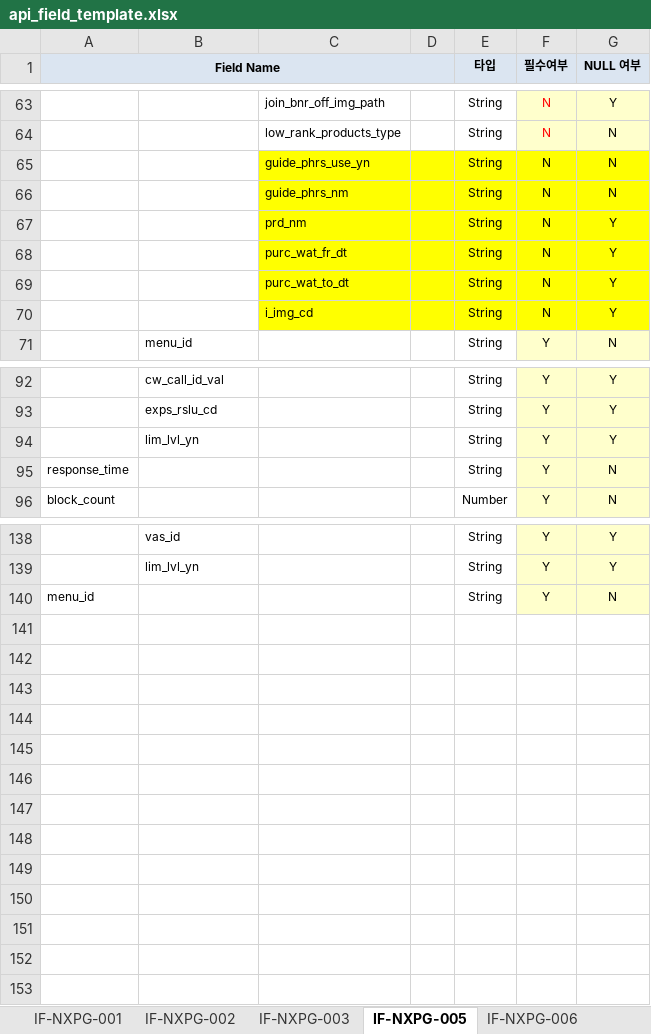
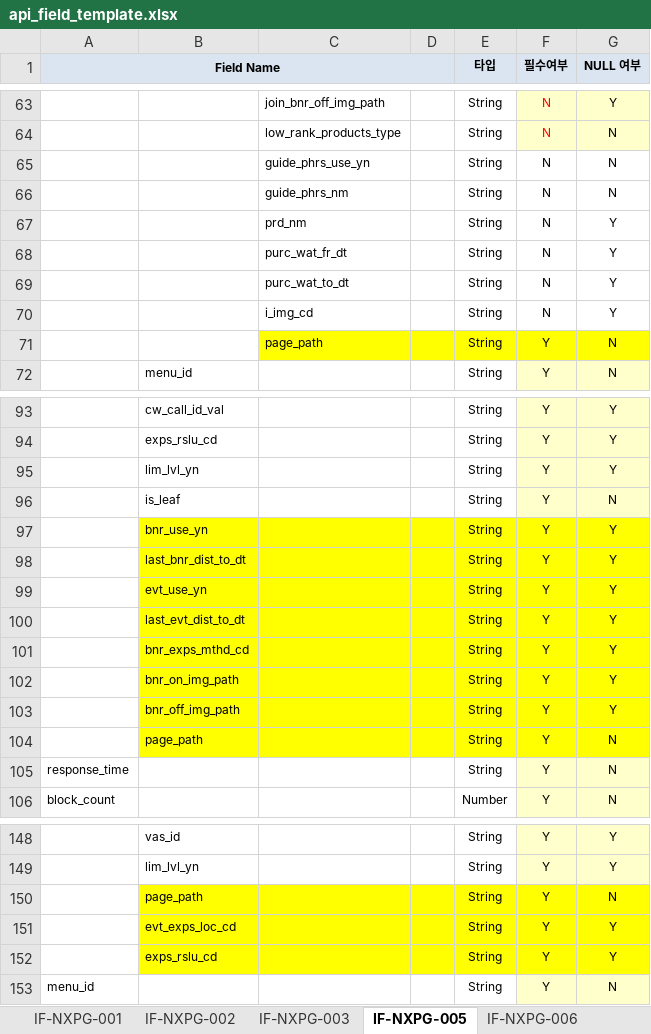
Before and after one commit to soloman110/SpringBootHunter, an Excel workbook: src/main/resources/api_field_template.xlsx, sheet IF-NXPG-005, drawn as a sheet; only a part is shown, gaps mark what is left out; values as stored, in another font and other column widths than the file's, no borders; the diff names each change by its address in the sheet, - before the commit and + after, or states it on an @@ line.

```diff
--- a/src/main/resources/api_field_template.xlsx (sheet IF-NXPG-005)
+++ b/src/main/resources/api_field_template.xlsx (sheet IF-NXPG-005)
-C65:G70 fill: #FFFF00
+C65:G70 fill: none
+row 71:  |  | page_path |  | String | Y | N
+row 96:  | is_leaf |  |  | String | Y | N
+row 97:  | bnr_use_yn |  |  | String | Y | Y
+row 98:  | last_bnr_dist_to_dt |  |  | String | Y | Y
+row 99:  | evt_use_yn |  |  | String | Y | Y
+row 100:  | last_evt_dist_to_dt |  |  | String | Y | Y
+row 101:  | bnr_exps_mthd_cd |  |  | String | Y | Y
+row 102:  | bnr_on_img_path |  |  | String | Y | Y
+row 103:  | bnr_off_img_path |  |  | String | Y | Y
+row 104:  | page_path |  |  | String | Y | N
+row 150:  | page_path |  |  | String | Y | N
+row 151:  | evt_exps_loc_cd |  |  | String | Y | Y
+row 152:  | exps_rslu_cd |  |  | String | Y | Y
```
Also changed, not shown: sheet IF-NXPG-009, sheet IF-NXPG-003, sheet IF-NXPG-010, sheet IF-NXPG-007, sheet IF-NXPG-019, sheet IF-NXPG-002, 8 more sheets, other sheet tabs, 2 other files.
